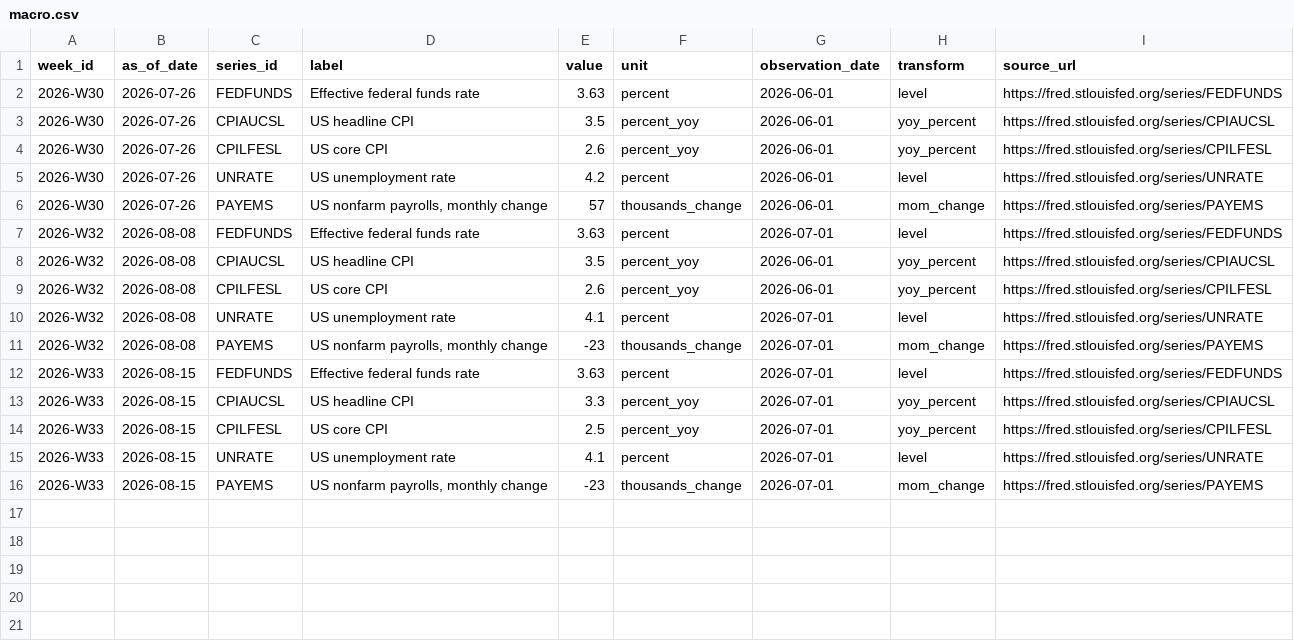
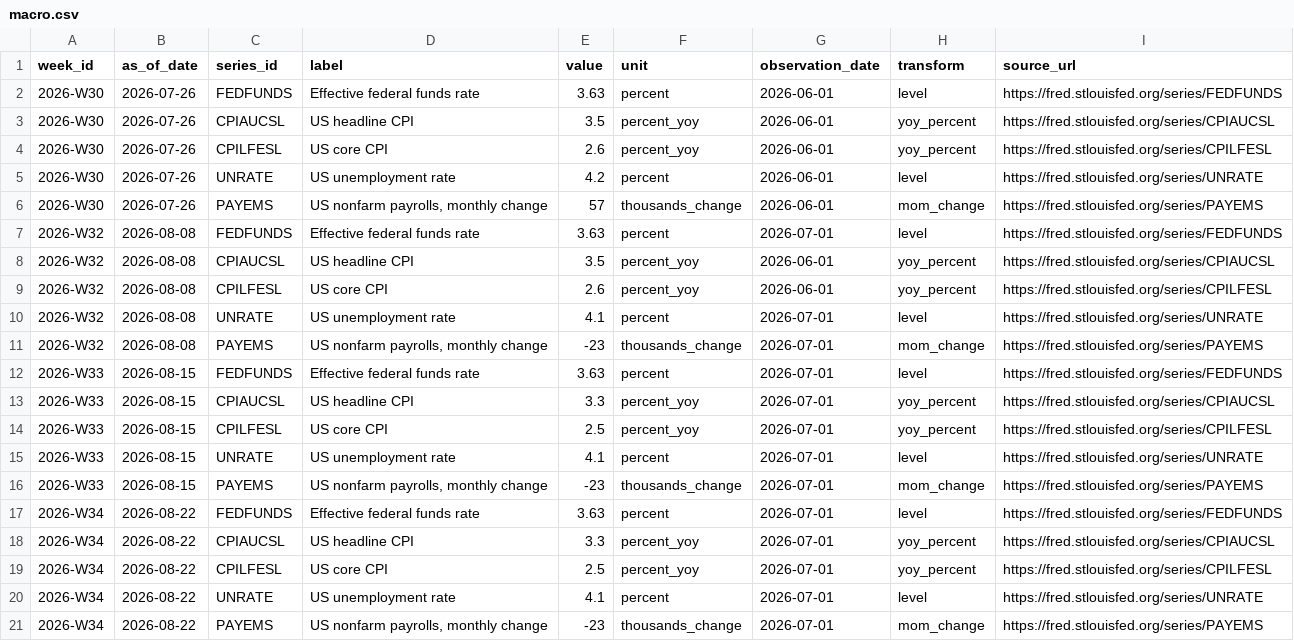
Before and after one commit to air-born-code/investo_master, a CSV file: data/macro.csv, drawn as a sheet; the diff names each change by its address in the sheet, - before the commit and + after, or states it on an @@ line.

```diff
--- a/data/macro.csv
+++ b/data/macro.csv
+row 17: 2026-W34 | 2026-08-22 | FEDFUNDS | Effective federal funds rate | 3.63 | percent | 2026-07-01 | level | https://fred.stlouisfed.org/series/FEDFUNDS
+row 18: 2026-W34 | 2026-08-22 | CPIAUCSL | US headline CPI | 3.3 | percent_yoy | 2026-07-01 | yoy_percent | https://fred.stlouisfed.org/series/CPIAUCSL
+row 19: 2026-W34 | 2026-08-22 | CPILFESL | US core CPI | 2.5 | percent_yoy | 2026-07-01 | yoy_percent | https://fred.stlouisfed.org/series/CPILFESL
+row 20: 2026-W34 | 2026-08-22 | UNRATE | US unemployment rate | 4.1 | percent | 2026-07-01 | level | https://fred.stlouisfed.org/series/UNRATE
+row 21: 2026-W34 | 2026-08-22 | PAYEMS | US nonfarm payrolls, monthly change | -23 | thousands_change | 2026-07-01 | mom_change | https://fred.stlouisfed.org/series/PAYEMS
```
Also changed, not shown: data/agent_traffic.csv, data/ai_profit_pool.csv, 17 other files.
